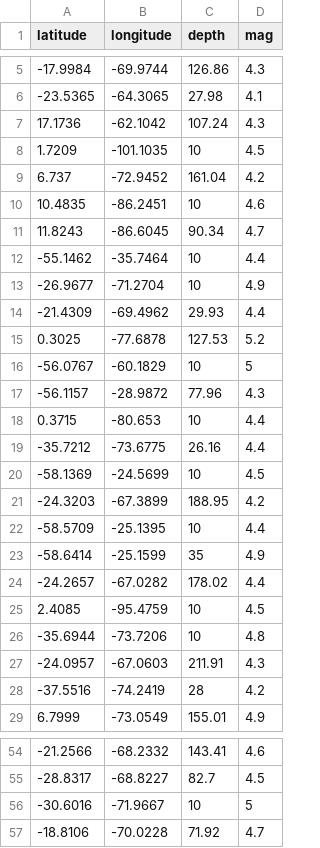
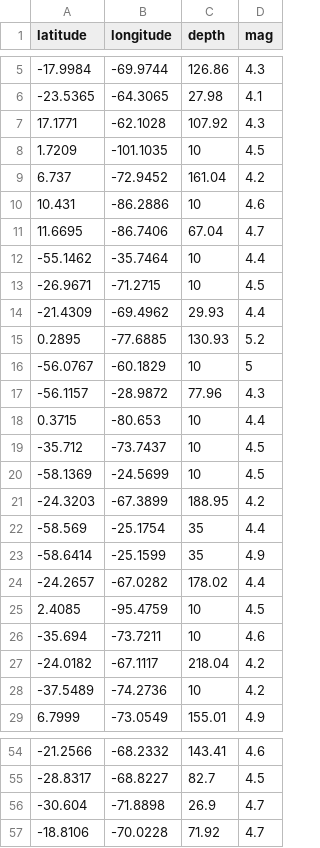
Before and after one commit to Patricia008/EarthquakesMLinJupyter, a CSV file: jupyter/quakes_radius5000.csv, drawn as a sheet; only a part is shown, gaps mark what is left out; the diff covers the shown part only.

```diff
--- a/jupyter/quakes_radius5000.csv
+++ b/jupyter/quakes_radius5000.csv
@@ -6,11 +6,11 @@ latitude,longitude,depth,mag
 -23.5365,-64.3065,27.98,4.1
-17.1736,-62.1042,107.24,4.3
+17.1771,-62.1028,107.92,4.3
 1.7209,-101.1035,10,4.5
 6.737,-72.9452,161.04,4.2
-10.4835,-86.2451,10,4.6
-11.8243,-86.6045,90.34,4.7
+10.431,-86.2886,10,4.6
+11.6695,-86.7406,67.04,4.7
 -55.1462,-35.7464,10,4.4
--26.9677,-71.2704,10,4.9
+-26.9671,-71.2715,10,4.5
 -21.4309,-69.4962,29.93,4.4
-0.3025,-77.6878,127.53,5.2
+0.2895,-77.6885,130.93,5.2
 -56.0767,-60.1829,10,5
@@ -18,6 +18,6 @@ latitude,longitude,depth,mag
 0.3715,-80.653,10,4.4
--35.7212,-73.6775,26.16,4.4
+-35.712,-73.7437,10,4.5
 -58.1369,-24.5699,10,4.5
 -24.3203,-67.3899,188.95,4.2
--58.5709,-25.1395,10,4.4
+-58.569,-25.1754,35,4.4
 -58.6414,-25.1599,35,4.9
@@ -25,5 +25,5 @@ latitude,longitude,depth,mag
 2.4085,-95.4759,10,4.5
--35.6944,-73.7206,10,4.8
--24.0957,-67.0603,211.91,4.3
--37.5516,-74.2419,28,4.2
+-35.694,-73.7211,10,4.6
+-24.0182,-67.1117,218.04,4.2
+-37.5489,-74.2736,10,4.2
 6.7999,-73.0549,155.01,4.9
@@ -55,3 +55,3 @@ latitude,longitude,depth,mag
 -28.8317,-68.8227,82.7,4.5
--30.6016,-71.9667,10,5
+-30.604,-71.8898,26.9,4.7
 -18.8106,-70.0228,71.92,4.7
```
Also changed, not shown: 6 added rows and 6 removed rows elsewhere in this file, jupyter/quakes_radius1000.csv, jupyter/quakes_radius1500.csv, 13 other files.
